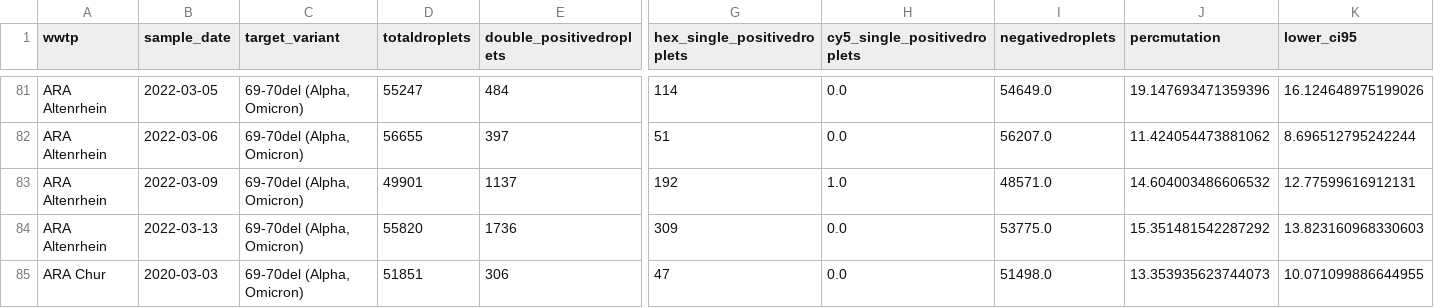
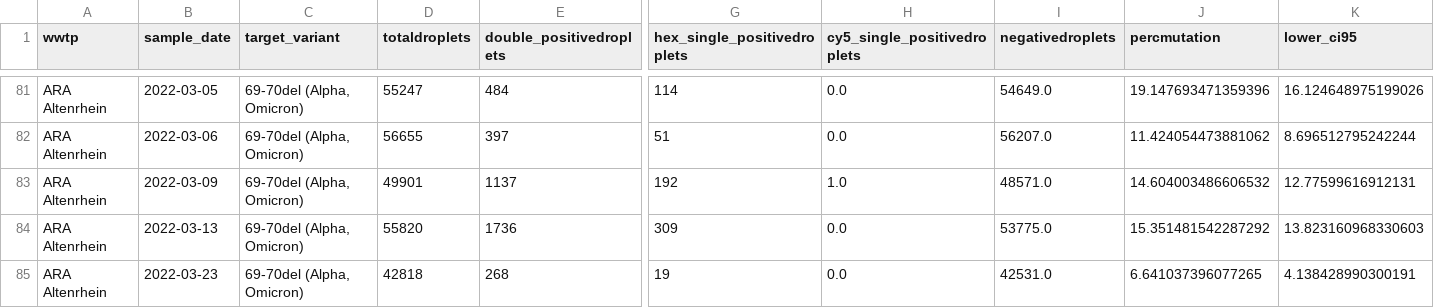
Before and after one commit to ajdevaux/ajdevaux.github.io, a CSV file: data/variant_data.csv, drawn as a sheet; only a part is shown, gaps mark what is left out; the shorter side is filled out with more unchanged rows; rows hold the shown columns only; the diff covers the shown part only; the diff names each change by its address in the sheet, - before the commit and + after, or states it on an @@ line.

Commit message:
data update

```diff
--- a/data/variant_data.csv
+++ b/data/variant_data.csv
+row 85: ARA Altenrhein | 2022-03-23 | 69-70del (Alpha, Omicron) | 42818 | 268 | 19 | 0.0 | 42531.0 | 6.641037396077265 | 4.138428990300191
```
Also changed, not shown: 11 added rows elsewhere in this file, 2 other files.
